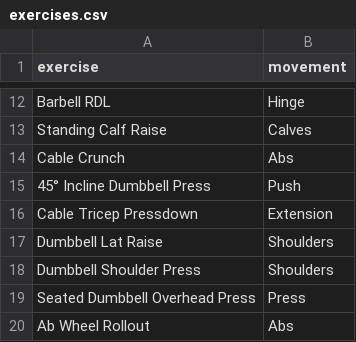
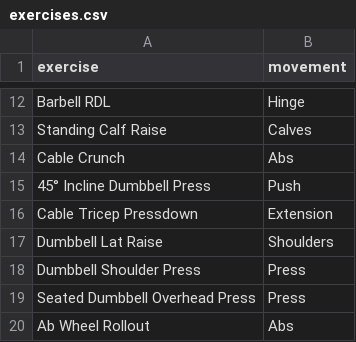
Before and after one commit to gorel/program-generator, a CSV file: data/exercises.csv, drawn as a sheet; only a part is shown, gaps mark what is left out.

Commit message:
Update exercises

```diff
--- a/data/exercises.csv
+++ b/data/exercises.csv
@@ -17,3 +17,3 @@ Cable Tricep Pressdown,Extension
 Dumbbell Lat Raise,Shoulders
-Dumbbell Shoulder Press,Shoulders
+Dumbbell Shoulder Press,Press
 Seated Dumbbell Overhead Press,Press
```
